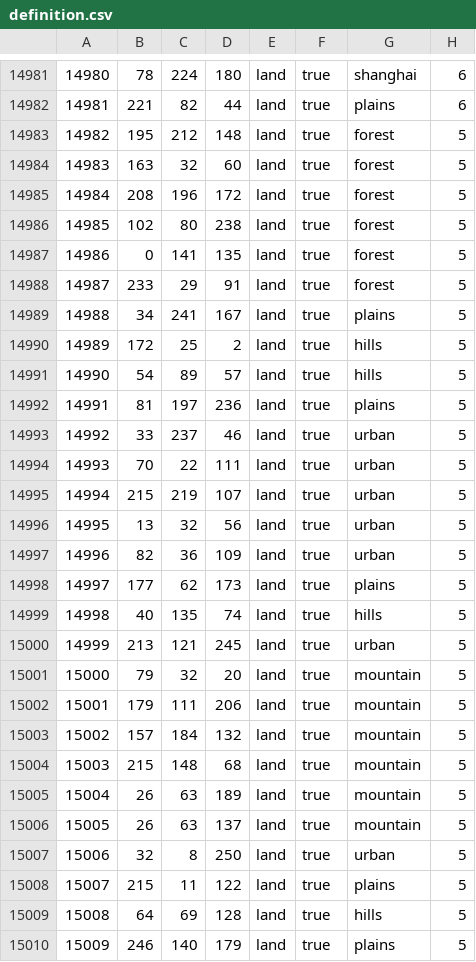
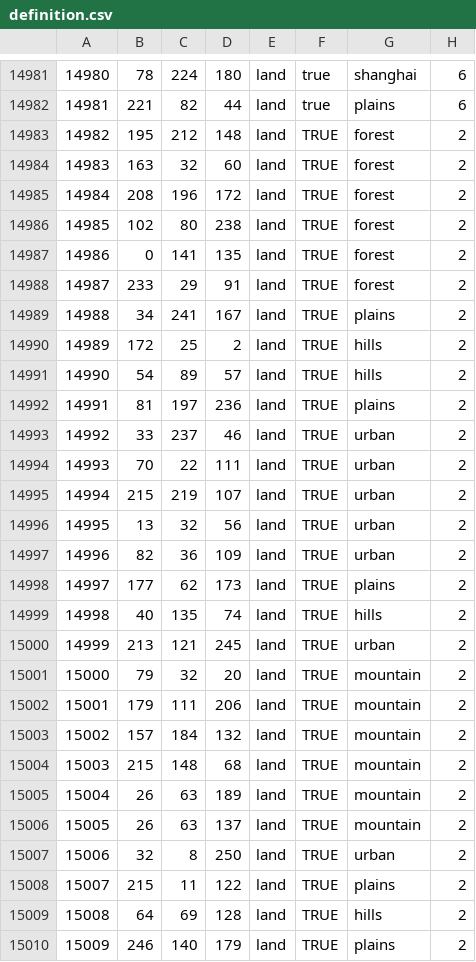
Before and after one commit to Ilan-GG/TFR-Mexican-Expansion, a CSV file: map/definition.csv, drawn as a sheet; only a part is shown, gaps mark what is left out; the diff covers the shown part only.

```diff
--- a/map/definition.csv
+++ b/map/definition.csv
@@ -14982,29 +14982,29 @@
 14981;221;82;44;land;true;plains;6
-14982;195;212;148;land;true;forest;5
-14983;163;32;60;land;true;forest;5
-14984;208;196;172;land;true;forest;5
-14985;102;80;238;land;true;forest;5
-14986;0;141;135;land;true;forest;5
-14987;233;29;91;land;true;forest;5
-14988;34;241;167;land;true;plains;5
-14989;172;25;2;land;true;hills;5
-14990;54;89;57;land;true;hills;5
-14991;81;197;236;land;true;plains;5
-14992;33;237;46;land;true;urban;5
-14993;70;22;111;land;true;urban;5
-14994;215;219;107;land;true;urban;5
-14995;13;32;56;land;true;urban;5
-14996;82;36;109;land;true;urban;5
-14997;177;62;173;land;true;plains;5
-14998;40;135;74;land;true;hills;5
-14999;213;121;245;land;true;urban;5
-15000;79;32;20;land;true;mountain;5
-15001;179;111;206;land;true;mountain;5
-15002;157;184;132;land;true;mountain;5
-15003;215;148;68;land;true;mountain;5
-15004;26;63;189;land;true;mountain;5
-15005;26;63;137;land;true;mountain;5
-15006;32;8;250;land;true;urban;5
-15007;215;11;122;land;true;plains;5
-15008;64;69;128;land;true;hills;5
-15009;246;140;179;land;true;plains;5
+14982;195;212;148;land;TRUE;forest;2
+14983;163;32;60;land;TRUE;forest;2
+14984;208;196;172;land;TRUE;forest;2
+14985;102;80;238;land;TRUE;forest;2
+14986;0;141;135;land;TRUE;forest;2
+14987;233;29;91;land;TRUE;forest;2
+14988;34;241;167;land;TRUE;plains;2
+14989;172;25;2;land;TRUE;hills;2
+14990;54;89;57;land;TRUE;hills;2
+14991;81;197;236;land;TRUE;plains;2
+14992;33;237;46;land;TRUE;urban;2
+14993;70;22;111;land;TRUE;urban;2
+14994;215;219;107;land;TRUE;urban;2
+14995;13;32;56;land;TRUE;urban;2
+14996;82;36;109;land;TRUE;urban;2
+14997;177;62;173;land;TRUE;plains;2
+14998;40;135;74;land;TRUE;hills;2
+14999;213;121;245;land;TRUE;urban;2
+15000;79;32;20;land;TRUE;mountain;2
+15001;179;111;206;land;TRUE;mountain;2
+15002;157;184;132;land;TRUE;mountain;2
+15003;215;148;68;land;TRUE;mountain;2
+15004;26;63;189;land;TRUE;mountain;2
+15005;26;63;137;land;TRUE;mountain;2
+15006;32;8;250;land;TRUE;urban;2
+15007;215;11;122;land;TRUE;plains;2
+15008;64;69;128;land;TRUE;hills;2
+15009;246;140;179;land;TRUE;plains;2
```
Also changed, not shown: 11 added rows and 42 edited cells elsewhere in this file, 9 other files.
